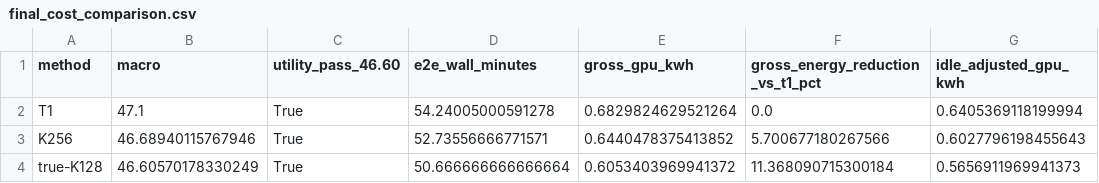
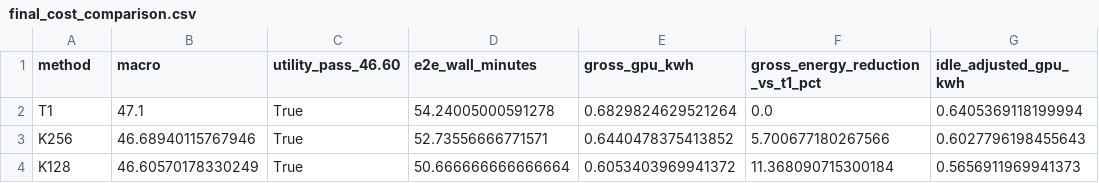
Before and after one commit to hufs24lsh/data-selection, a CSV file: results/cost/final_cost_comparison.csv, drawn as a sheet; only a part is shown; the diff names each change by its address in the sheet, - before the commit and + after, or states it on an @@ line.

```diff
--- a/results/cost/final_cost_comparison.csv
+++ b/results/cost/final_cost_comparison.csv
-A4 (method): true-K128
+A4 (method): K128
```
Also changed, not shown: results/energy/stage_markers.csv, 13 other files.
